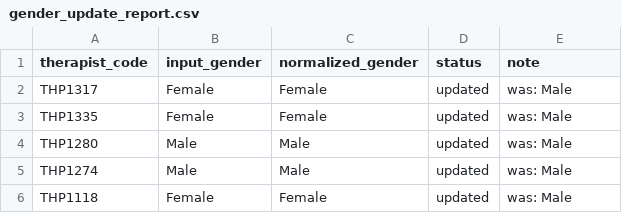
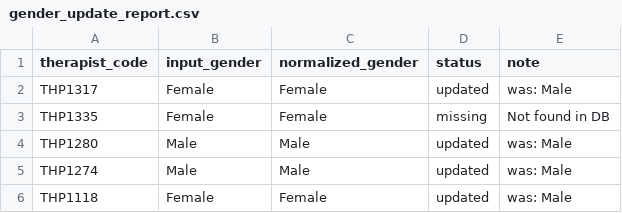
Before and after one commit to brainvoiceai-admin/AVCRI, a CSV file: gender_update_report.csv, drawn as a sheet; only a part is shown.

```diff
--- a/gender_update_report.csv
+++ b/gender_update_report.csv
@@ -2,3 +2,3 @@ therapist_code,input_gender,normalized_gender,status,note
 THP1317,Female,Female,updated,was: Male
-THP1335,Female,Female,updated,was: Male
+THP1335,Female,Female,missing,Not found in DB
 THP1280,Male,Male,updated,was: Male
```
Also changed, not shown: 3 other files.
